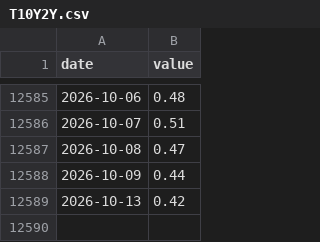
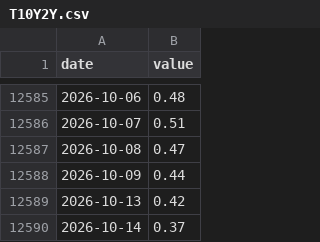
Before and after one commit to mirorichard-boop/credit-monitor, a CSV file: data/history/T10Y2Y.csv, drawn as a sheet; only a part is shown, gaps mark what is left out.

```diff
--- a/data/history/T10Y2Y.csv
+++ b/data/history/T10Y2Y.csv
@@ -12589 +12589,2 @@ date,value
 2026-10-13,0.42
+2026-10-14,0.37
```
Also changed, not shown: data/history/T10Y3M.csv, data/history/T10YFF.csv, 1 other file.
